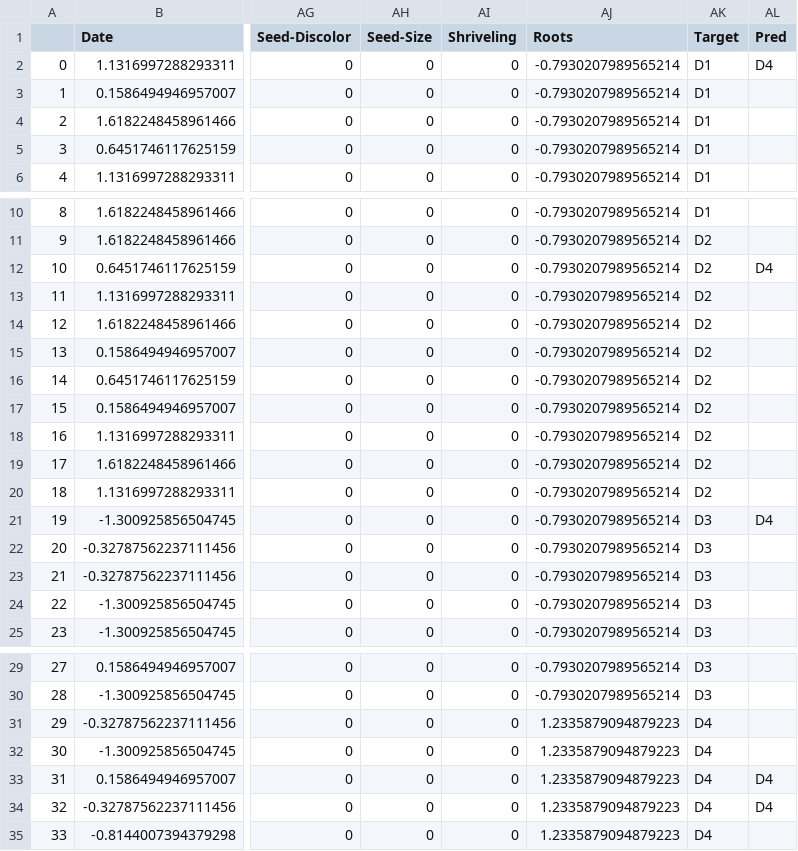
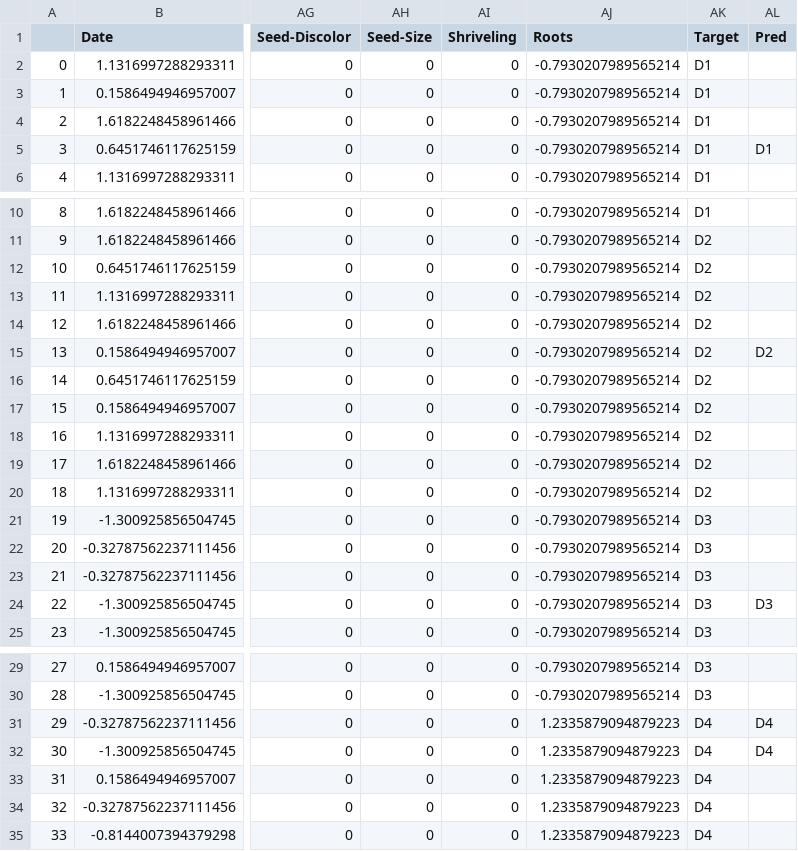
Before and after one commit to EthanSkelton9/csci447_project2, a CSV file: SoyBean/SoyBean_Pred.csv, drawn as a sheet; only a part is shown, gaps mark what is left out; the diff names each change by its address in the sheet, - before the commit and + after, or states it on an @@ line.

```diff
--- a/SoyBean/SoyBean_Pred.csv
+++ b/SoyBean/SoyBean_Pred.csv
-AL2 (Pred): D4
+AL2 (Pred): (empty)
-AL5 (Pred): (empty)
+AL5 (Pred): D1
-AL12 (Pred): D4
+AL12 (Pred): (empty)
-AL15 (Pred): (empty)
+AL15 (Pred): D2
-AL21 (Pred): D4
+AL21 (Pred): (empty)
-AL24 (Pred): (empty)
+AL24 (Pred): D3
-AL31:AL32 (Pred): (empty)
+AL31:AL32 (Pred): D4
-AL33:AL34 (Pred): D4
+AL33:AL34 (Pred): (empty)
```
Also changed, not shown: 2 other files.
